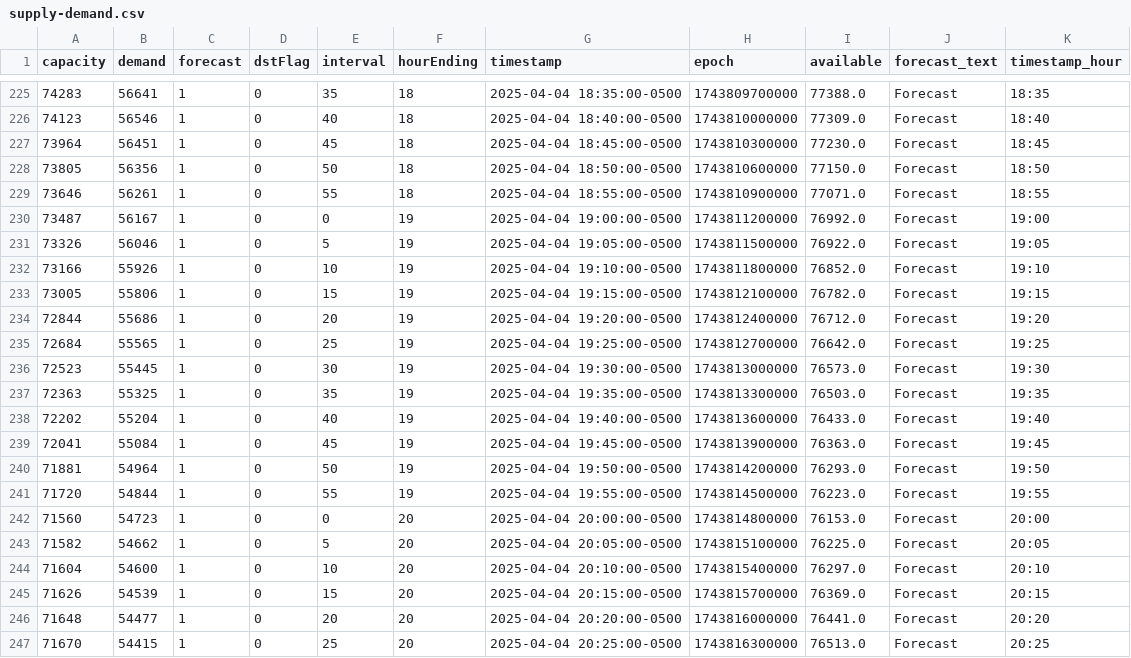
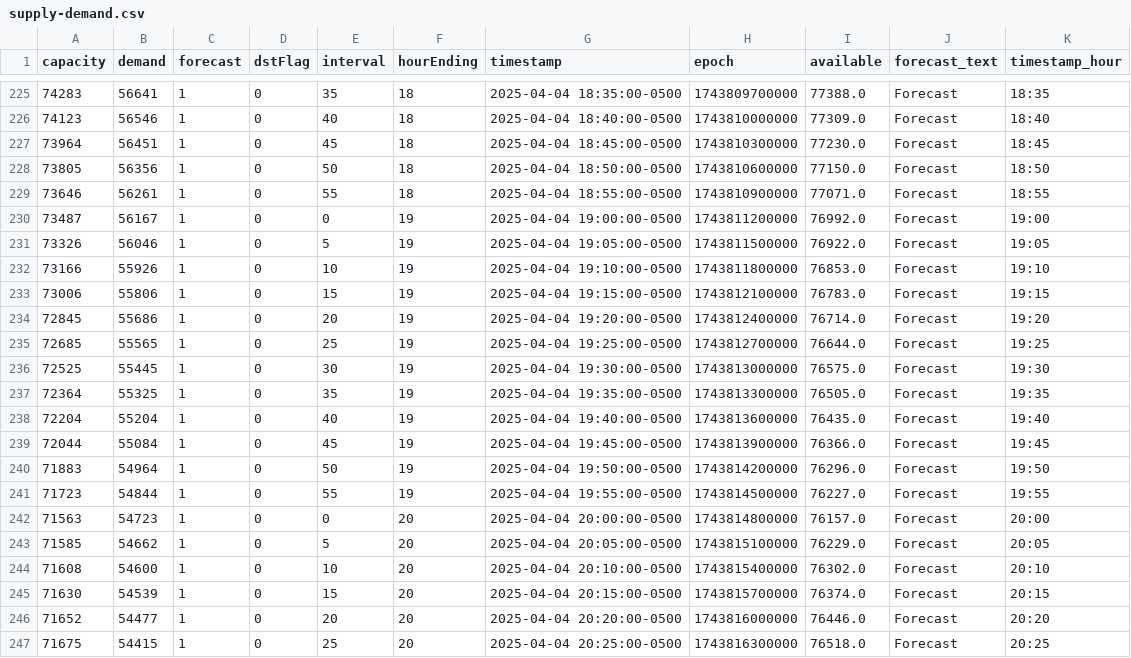
Before and after one commit to DallasMorningNews/FNTX_ercot, a CSV file: data/raw/environment/supply-demand.csv, drawn as a sheet; only a part is shown, gaps mark what is left out; the diff covers the shown part only.

```diff
--- a/data/raw/environment/supply-demand.csv
+++ b/data/raw/environment/supply-demand.csv
@@ -231,17 +231,17 @@ capacity,demand,forecast,dstFlag,interval,hourEnding,timestamp,epoch,available,f
 73326,56046,1,0,5,19,2025-04-04 19:05:00-0500,1743811500000,76922.0,Forecast,19:05
-73166,55926,1,0,10,19,2025-04-04 19:10:00-0500,1743811800000,76852.0,Forecast,19:10
-73005,55806,1,0,15,19,2025-04-04 19:15:00-0500,1743812100000,76782.0,Forecast,19:15
-72844,55686,1,0,20,19,2025-04-04 19:20:00-0500,1743812400000,76712.0,Forecast,19:20
-72684,55565,1,0,25,19,2025-04-04 19:25:00-0500,1743812700000,76642.0,Forecast,19:25
-72523,55445,1,0,30,19,2025-04-04 19:30:00-0500,1743813000000,76573.0,Forecast,19:30
-72363,55325,1,0,35,19,2025-04-04 19:35:00-0500,1743813300000,76503.0,Forecast,19:35
-72202,55204,1,0,40,19,2025-04-04 19:40:00-0500,1743813600000,76433.0,Forecast,19:40
-72041,55084,1,0,45,19,2025-04-04 19:45:00-0500,1743813900000,76363.0,Forecast,19:45
-71881,54964,1,0,50,19,2025-04-04 19:50:00-0500,1743814200000,76293.0,Forecast,19:50
-71720,54844,1,0,55,19,2025-04-04 19:55:00-0500,1743814500000,76223.0,Forecast,19:55
-71560,54723,1,0,0,20,2025-04-04 20:00:00-0500,1743814800000,76153.0,Forecast,20:00
-71582,54662,1,0,5,20,2025-04-04 20:05:00-0500,1743815100000,76225.0,Forecast,20:05
-71604,54600,1,0,10,20,2025-04-04 20:10:00-0500,1743815400000,76297.0,Forecast,20:10
-71626,54539,1,0,15,20,2025-04-04 20:15:00-0500,1743815700000,76369.0,Forecast,20:15
-71648,54477,1,0,20,20,2025-04-04 20:20:00-0500,1743816000000,76441.0,Forecast,20:20
-71670,54415,1,0,25,20,2025-04-04 20:25:00-0500,1743816300000,76513.0,Forecast,20:25
+73166,55926,1,0,10,19,2025-04-04 19:10:00-0500,1743811800000,76853.0,Forecast,19:10
+73006,55806,1,0,15,19,2025-04-04 19:15:00-0500,1743812100000,76783.0,Forecast,19:15
+72845,55686,1,0,20,19,2025-04-04 19:20:00-0500,1743812400000,76714.0,Forecast,19:20
+72685,55565,1,0,25,19,2025-04-04 19:25:00-0500,1743812700000,76644.0,Forecast,19:25
+72525,55445,1,0,30,19,2025-04-04 19:30:00-0500,1743813000000,76575.0,Forecast,19:30
+72364,55325,1,0,35,19,2025-04-04 19:35:00-0500,1743813300000,76505.0,Forecast,19:35
+72204,55204,1,0,40,19,2025-04-04 19:40:00-0500,1743813600000,76435.0,Forecast,19:40
+72044,55084,1,0,45,19,2025-04-04 19:45:00-0500,1743813900000,76366.0,Forecast,19:45
+71883,54964,1,0,50,19,2025-04-04 19:50:00-0500,1743814200000,76296.0,Forecast,19:50
+71723,54844,1,0,55,19,2025-04-04 19:55:00-0500,1743814500000,76227.0,Forecast,19:55
+71563,54723,1,0,0,20,2025-04-04 20:00:00-0500,1743814800000,76157.0,Forecast,20:00
+71585,54662,1,0,5,20,2025-04-04 20:05:00-0500,1743815100000,76229.0,Forecast,20:05
+71608,54600,1,0,10,20,2025-04-04 20:10:00-0500,1743815400000,76302.0,Forecast,20:10
+71630,54539,1,0,15,20,2025-04-04 20:15:00-0500,1743815700000,76374.0,Forecast,20:15
+71652,54477,1,0,20,20,2025-04-04 20:20:00-0500,1743816000000,76446.0,Forecast,20:20
+71675,54415,1,0,25,20,2025-04-04 20:25:00-0500,1743816300000,76518.0,Forecast,20:25
```
Also changed, not shown: 109 edited cells elsewhere in this file, data/raw/environment/system-wide-demand.csv.
